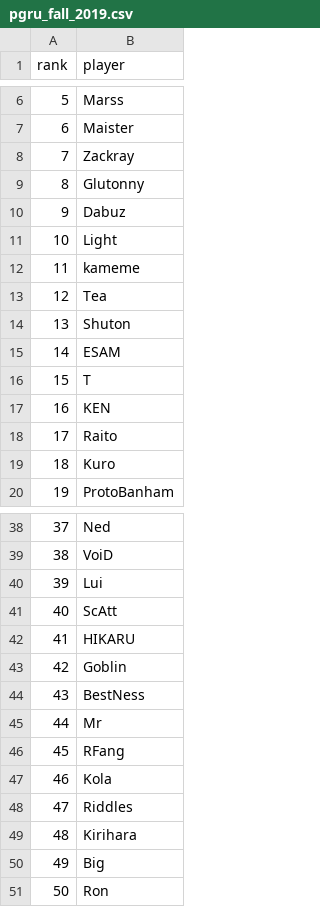
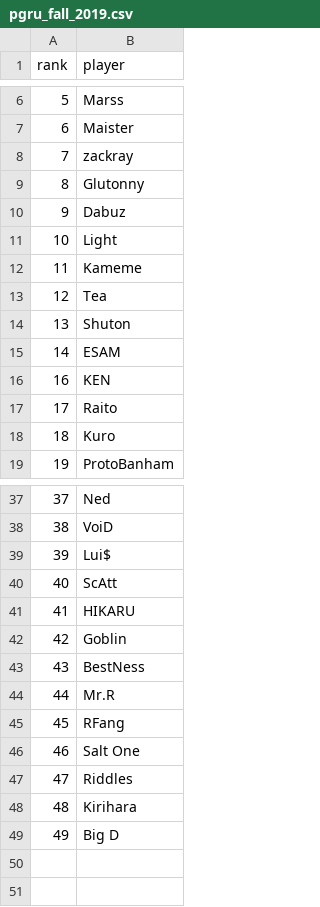
Before and after one commit to WillPower264/Ranking-Network-Of-Smash-Players, a CSV file: pgru_fall_2019.csv, drawn as a sheet; only a part is shown, gaps mark what is left out; the diff covers the shown part only.

```diff
--- a/pgru_fall_2019.csv
+++ b/pgru_fall_2019.csv
@@ -7,3 +7,3 @@ rank,player
 6,Maister
-7,Zackray
+7,zackray
 8,Glutonny
@@ -11,3 +11,3 @@ rank,player
 10,Light
-11,kameme
+11,Kameme
 12,Tea
@@ -15,3 +15,2 @@ rank,player
 14,ESAM
-15,T
 16,KEN
@@ -39,3 +38,3 @@ rank,player
 38,VoiD
-39,Lui
+39,Lui$
 40,ScAtt
@@ -44,8 +43,7 @@ rank,player
 43,BestNess
-44,Mr
+44,Mr.R
 45,RFang
-46,Kola
+46,Salt One
 47,Riddles
 48,Kirihara
-49,Big
-50,Ron
+49,Big D
```
Also changed, not shown: 2 edited cells elsewhere in this file, 2 other files.
